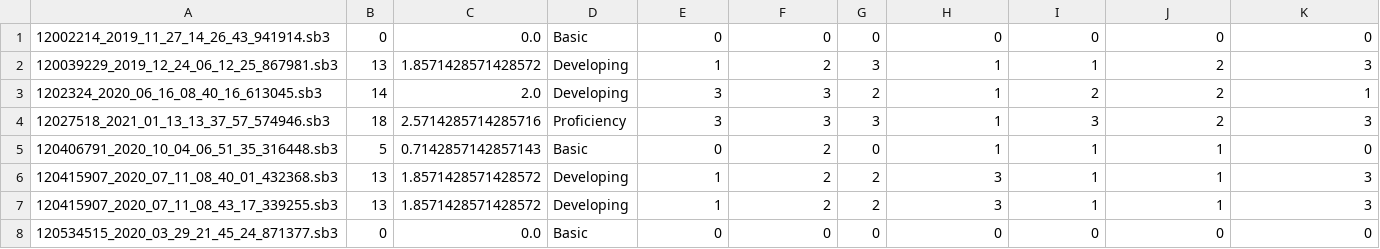
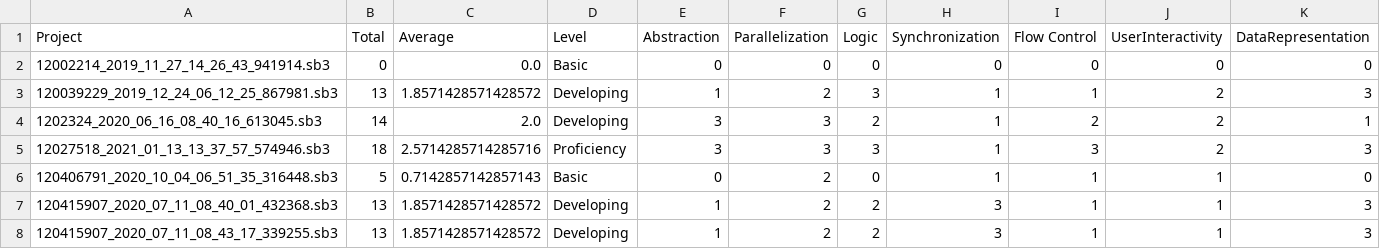
Before and after one commit to rcruiz/pruebaCT, a CSV file: resultados.csv, drawn as a sheet; only a part is shown; the shorter side is filled out with more unchanged rows.

Commit message:
Add header

```diff
--- a/resultados.csv
+++ b/resultados.csv
@@ -1 +1,2 @@
+Project,Total,Average,Level,Abstraction,Parallelization,Logic,Synchronization,Flow Control,UserInteractivity,DataRepresentation
 12002214_2019_11_27_14_26_43_941914.sb3,0,0.0,Basic,0,0,0,0,0,0,0
```
